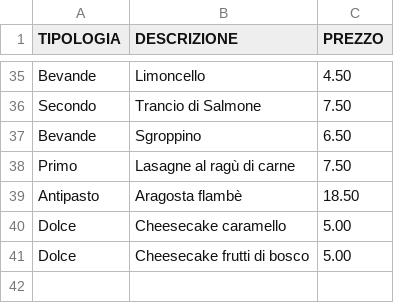
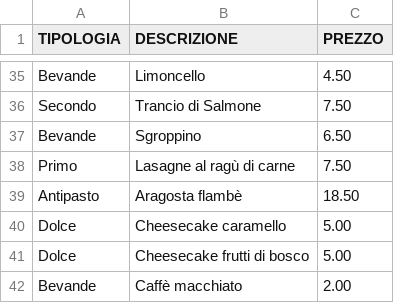
Before and after one commit to UserH725/comande-ristorante, a CSV file: menu_pietanze.csv, drawn as a sheet; only a part is shown, gaps mark what is left out; the diff names each change by its address in the sheet, - before the commit and + after, or states it on an @@ line.

Commit message:
Aggiornato menu pietanze

```diff
--- a/menu_pietanze.csv
+++ b/menu_pietanze.csv
+row 42: Bevande | Caffè macchiato | 2.00
```
